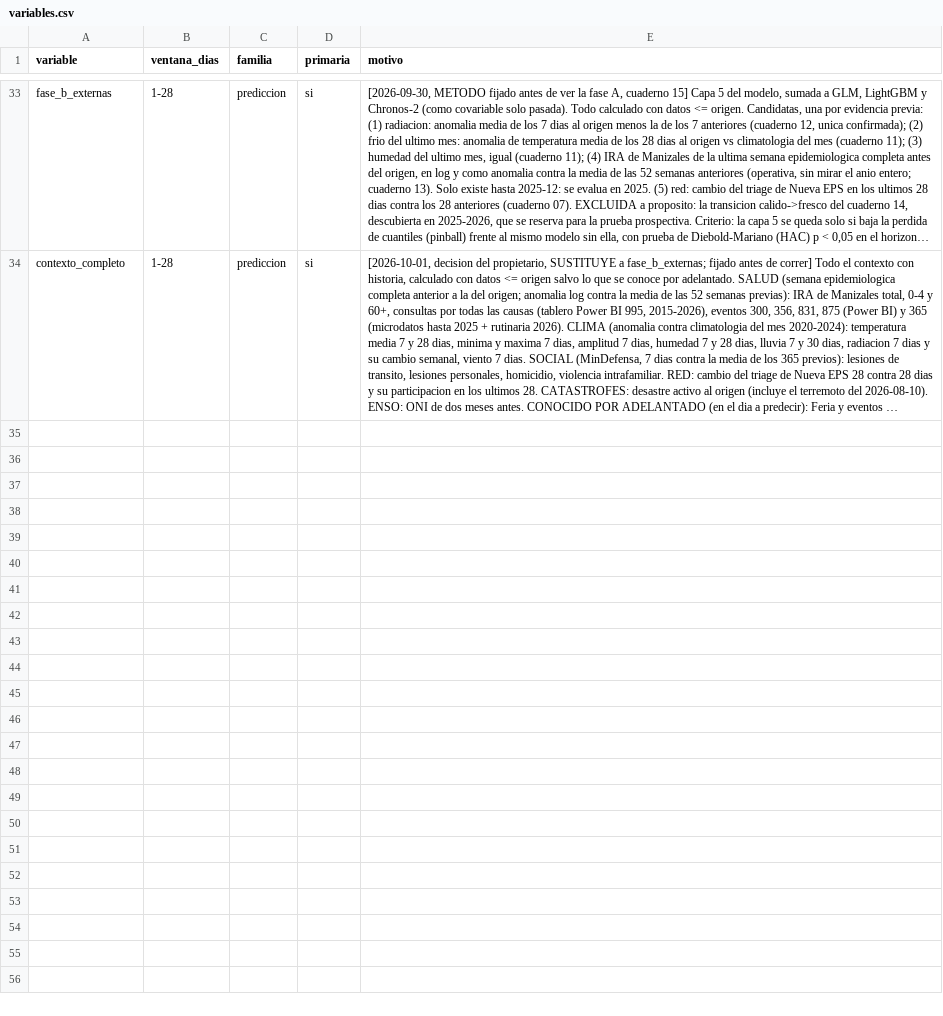
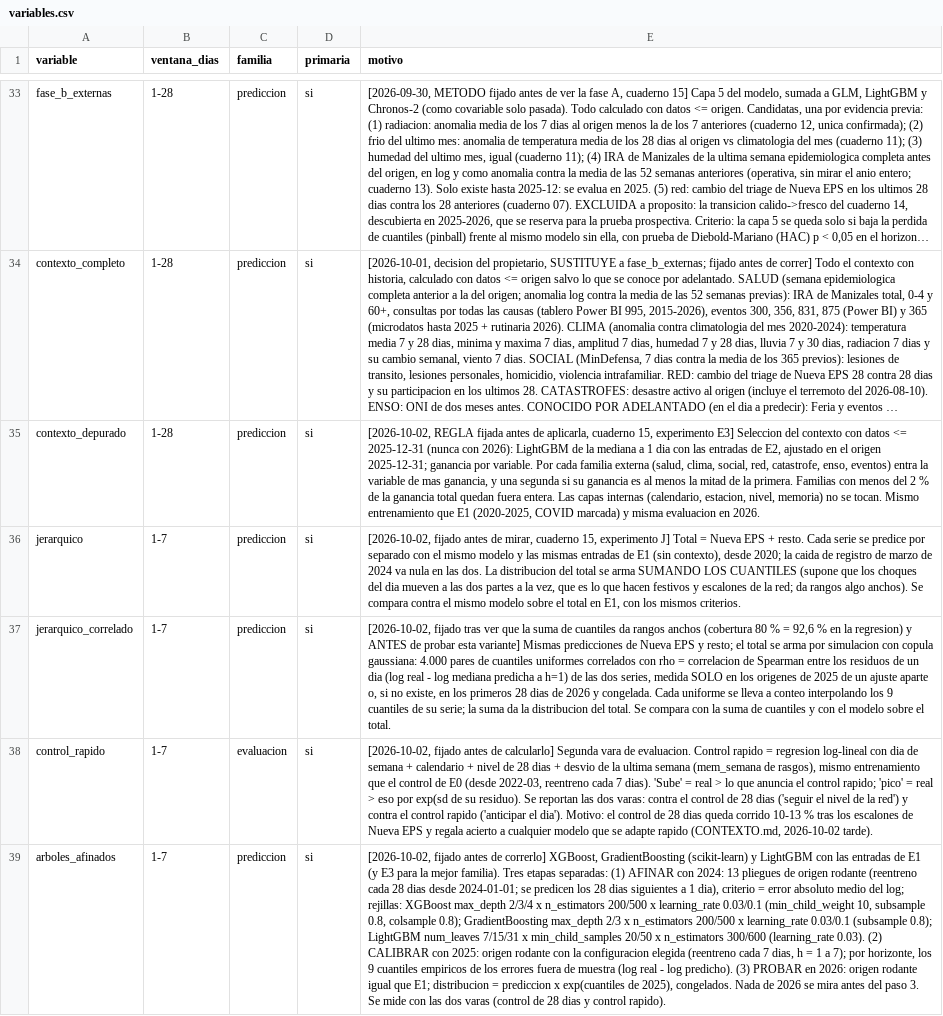
Before and after one commit to SebastianGuerr/puebas, a CSV file: patrones/datos/variables.csv, drawn as a sheet; only a part is shown, gaps mark what is left out; long unchanged cells end in …; the diff names each change by its address in the sheet, - before the commit and + after, or states it on an @@ line.

```diff
--- a/patrones/datos/variables.csv
+++ b/patrones/datos/variables.csv
+row 35: contexto_depurado | 1-28 | prediccion | si | [2026-10-02, REGLA fijada antes de aplicarla, cuaderno 15, experimento E3] Seleccion del contexto con datos <= 2025-12-31 (nunca con 2026): LightGBM de la mediana a 1 dia con las entradas de E2, ajustado en el origen 2025-12-31; ganancia por variable. Por cada familia externa (salud, clima, social, red, catastrofe, enso, eventos) entra la variable de mas ganancia, y una segunda si su ganancia es al menos la mitad de la primera. Familias con menos del 2 % de la ganancia total quedan fuera entera. Las capas internas (calendario, estacion, nivel, memoria) no se tocan. Mismo entrenamiento que E1 (2020-2025, COVID marcada) y misma evaluacion en 2026.
+row 36: jerarquico | 1-7 | prediccion | si | [2026-10-02, fijado antes de mirar, cuaderno 15, experimento J] Total = Nueva EPS + resto. Cada serie se predice por separado con el mismo modelo y las mismas entradas de E1 (sin contexto), desde 2020; la caida de registro de marzo de 2024 va nula en las dos. La distribucion del total se arma SUMANDO LOS CUANTILES (supone que los choques del dia mueven a las dos partes a la vez, que es lo que hacen festivos y escalones de la red; da rangos algo anchos). Se compara contra el mismo modelo sobre el total en E1, con los mismos criterios.
+row 37: jerarquico_correlado | 1-7 | prediccion | si | [2026-10-02, fijado tras ver que la suma de cuantiles da rangos anchos (cobertura 80 % = 92,6 % en la regresion) y ANTES de probar esta variante] Mismas predicciones de Nueva EPS y resto; el total se arma por simulacion con copula gaussiana: 4.000 pares de cuantiles uniformes correlados con rho = correlacion de Spearman entre los residuos de un dia (log real - log mediana predicha a h=1) de las dos series, medida SOLO en los origenes de 2025 de un ajuste aparte o, si no existe, en los primeros 28 dias de 2026 y congelada. Cada uniforme se lleva a conteo interpolando los 9 cuantiles de su serie; la suma da la distribucion del total. Se compara con la suma de cuantiles y con el modelo sobre el total.
+row 38: control_rapido | 1-7 | evaluacion | si | [2026-10-02, fijado antes de calcularlo] Segunda vara de evaluacion. Control rapido = regresion log-lineal con dia de semana + calendario + nivel de 28 dias + desvio de la ultima semana (mem_semana de rasgos), mismo entrenamiento que el control de E0 (desde 2022-03, reentreno cada 7 dias). 'Sube' = real > lo que anuncia el control rapido; 'pico' = real > eso por exp(sd de su residuo). Se reportan las dos varas: contra el control de 28 dias ('seguir el nivel de la red') y contra el control rapido ('anticipar el dia'). Motivo: el control de 28 dias queda corrido 10-13 % tras los escalones de Nueva EPS y regala acierto a cualquier modelo que se adapte rapido (CONTEXTO.md, 2026-10-02 tarde).
+row 39: arboles_afinados | 1-7 | prediccion | si | [2026-10-02, fijado antes de correrlo] XGBoost, GradientBoosting (scikit-learn) y LightGBM con las entradas de E1 (y E3 para la mejor familia). Tres etapas separadas: (1) AFINAR con 2024: 13 pliegues de origen rodante (reentreno cada 28 dias desde 2024-01-01; se predicen los 28 dias siguientes a 1 dia), criterio = error absoluto medio del log; rejillas: XGBoost max_depth 2/3/4 x n_estimators 200/500 x learning_rate 0.03/0.1 (min_child_weight 10, subsample 0.8, colsample 0.8); GradientBoosting max_depth 2/3 x n_estimators 200/500 x learning_rate 0.03/0.1 (subsample 0.8); LightGBM num_leaves 7/15/31 x min_child_samples 20/50 x n_estimators 300/600 (learning_rate 0.03). (2) CALIBRAR con 2025: origen rodante con la configuracion elegida (reentreno cada 7 dias, h = 1 a 7); por horizonte, los 9 cuantiles empiricos de los errores fuera de muestra (log real - log predicho). (3) PROBAR en 2026: origen rodante igual que E1; distribucion = prediccion x exp(cuantiles de 2025), congelados. Nada de 2026 se mira antes del paso 3. Se mide con las dos varas (control de 28 dias y control rapido).
```
Also changed, not shown: 6 other files.
